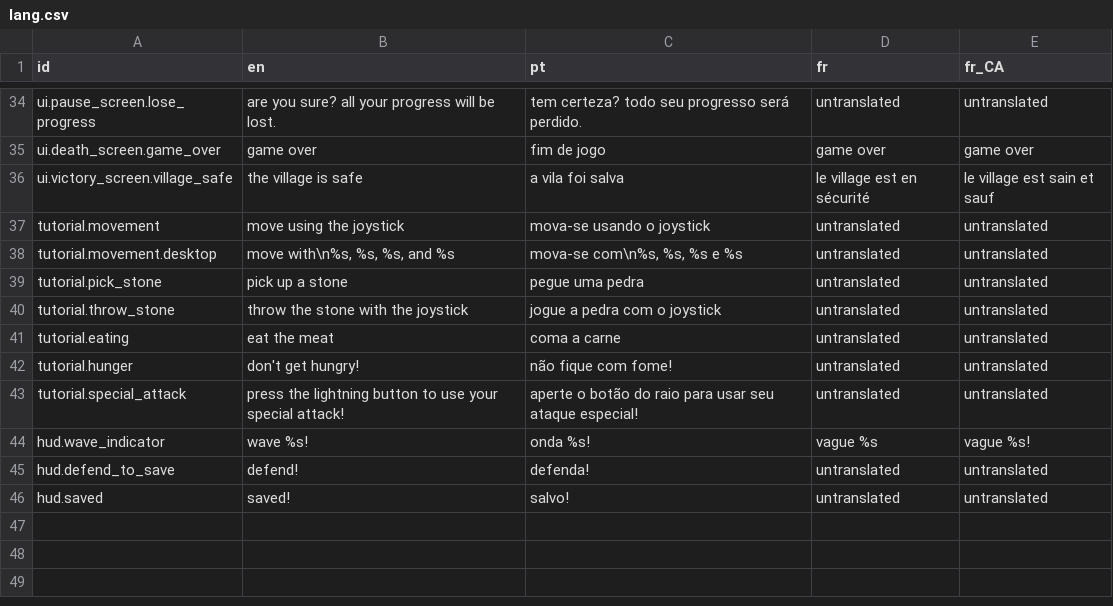
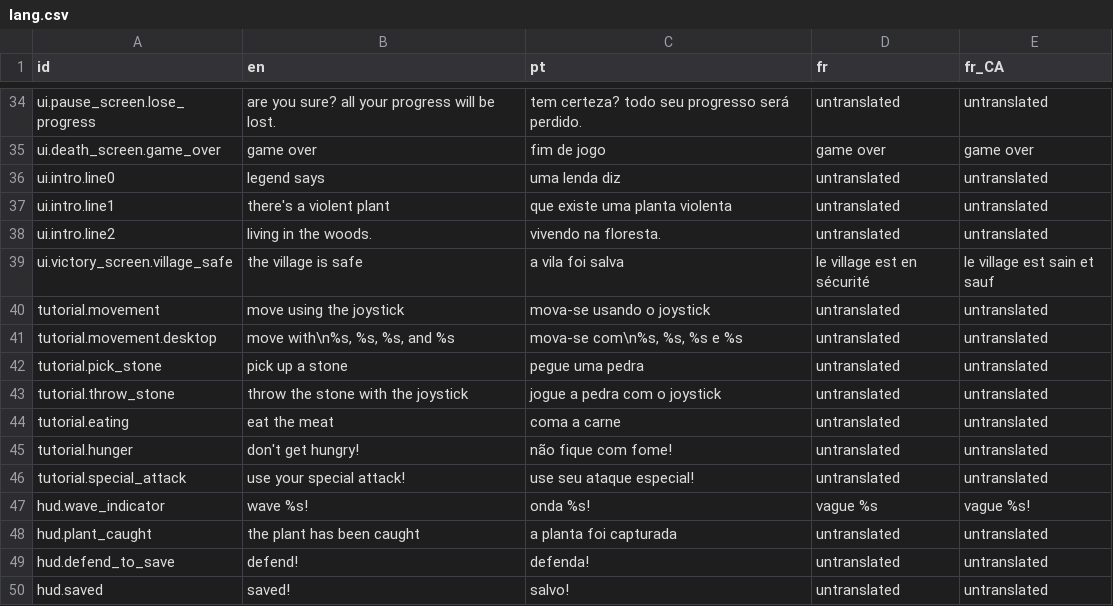
Before and after one commit to 12gauged/Carnivore, a CSV file: system/data/lang/lang.csv, drawn as a sheet; only a part is shown, gaps mark what is left out.

```diff
--- a/system/data/lang/lang.csv
+++ b/system/data/lang/lang.csv
@@ -35,2 +35,5 @@ ui.pause_screen.lose_progress,are you sure? all your progress will be lost.,tem
 ui.death_screen.game_over,game over,fim de jogo,game over,game over
+ui.intro.line0,legend says,uma lenda diz,untranslated,untranslated
+ui.intro.line1,there's a violent plant,que existe uma planta violenta,untranslated,untranslated
+ui.intro.line2,living in the woods.,vivendo na floresta.,untranslated,untranslated
 ui.victory_screen.village_safe,the village is safe,a vila foi salva,le village est en sécurité,le village est sain et sauf
@@ -42,4 +45,5 @@ tutorial.eating,eat the meat,coma a carne,untranslated,untranslated
 tutorial.hunger,don't get hungry!,não fique com fome!,untranslated,untranslated
-tutorial.special_attack,press the lightning button to use your special attack!,aperte o botão do raio para usar seu ataque especial!,untranslated,untranslated
+tutorial.special_attack,use your special attack!,use seu ataque especial!,untranslated,untranslated
 hud.wave_indicator,wave %s!,onda %s!,vague %s,vague %s!
+hud.plant_caught,the plant has been caught,a planta foi capturada,untranslated,untranslated
 hud.defend_to_save,defend!,defenda!,untranslated,untranslated
```
Also changed, not shown: 50 other files.
